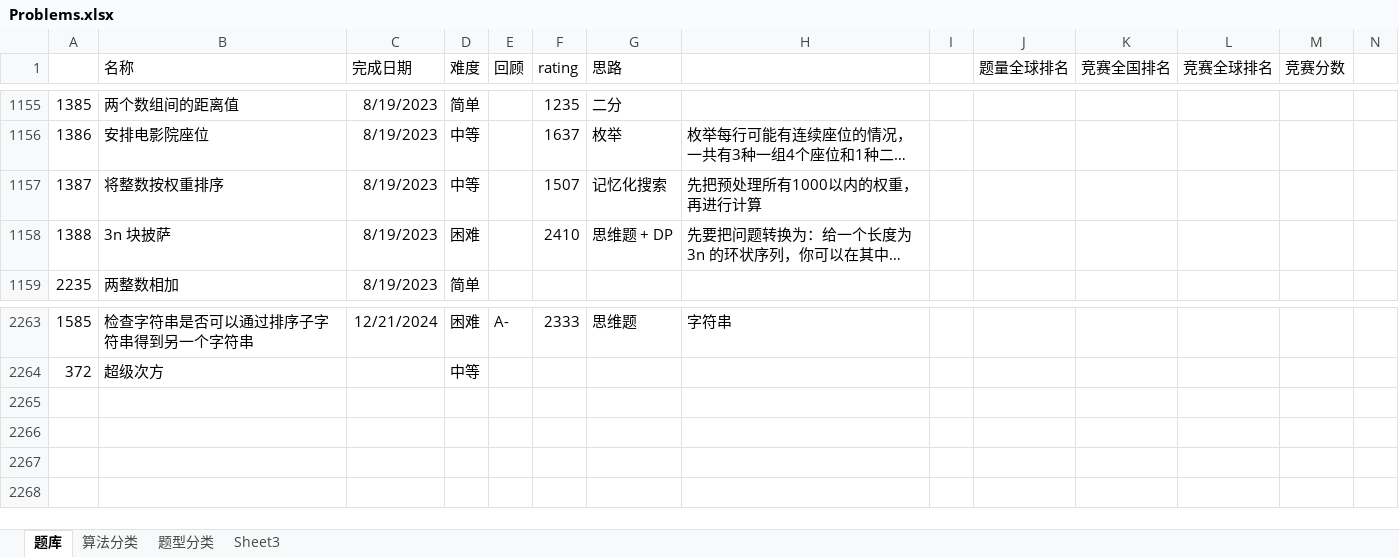
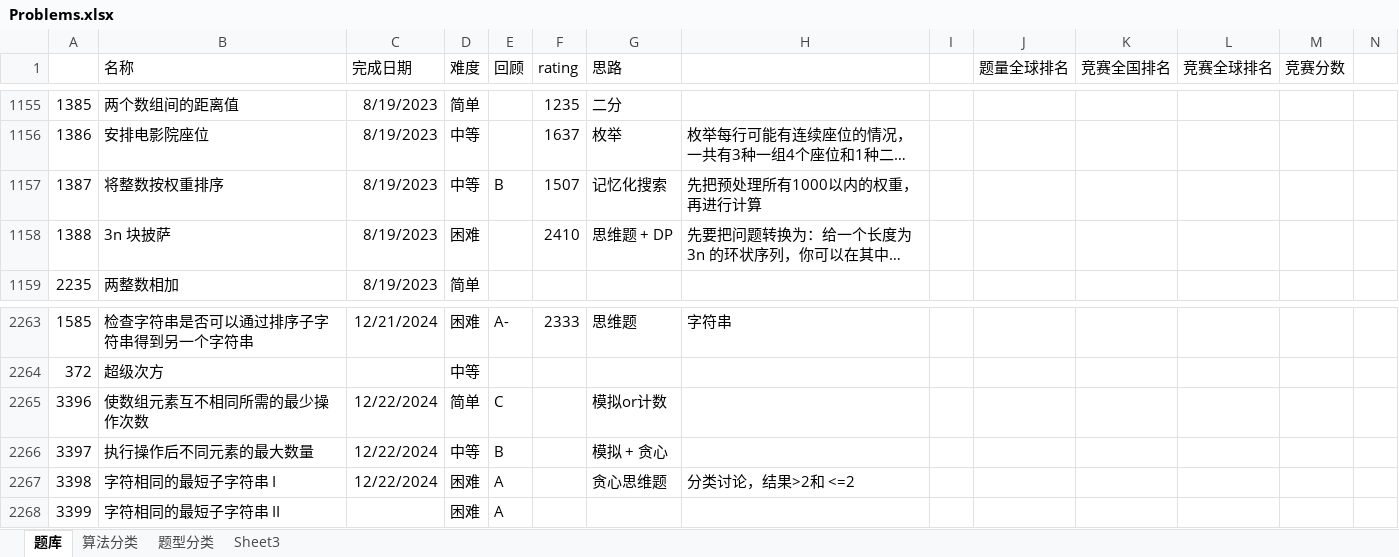
Before and after one commit to wangsun39/leetcode, an Excel workbook: Problems.xlsx, sheet 题库, drawn as a sheet; only a part is shown, gaps mark what is left out; long unchanged cells end in …; values as stored, in another font and other column widths than the file's, no borders; charts and pictures not drawn; the diff names each change by its address in the sheet, - before the commit and + after, or states it on an @@ line.

```diff
--- a/Problems.xlsx (sheet 题库)
+++ b/Problems.xlsx (sheet 题库)
-E1157 (回顾): (empty)
+E1157 (回顾): B
+row 2265: 3396 | 使数组元素互不相同所需的最少操作次数 | 12/22/2024 | 简单 | C |  | 模拟or计数
+row 2266: 3397 | 执行操作后不同元素的最大数量 | 12/22/2024 | 中等 | B |  | 模拟 + 贪心
+row 2267: 3398 | 字符相同的最短子字符串 I | 12/22/2024 | 困难 | A |  | 贪心思维题 | 分类讨论，结果>2和 <=2
+row 2268: 3399 | 字符相同的最短子字符串 II |  | 困难 | A
```
Also changed, not shown: 5 other files.
